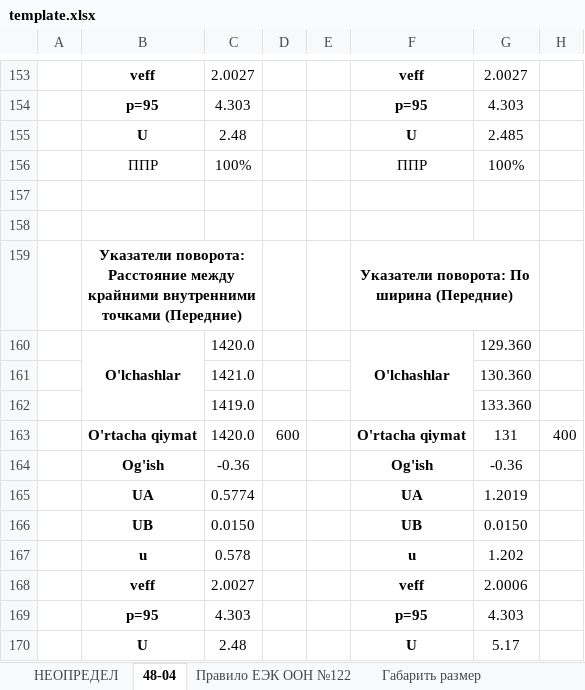
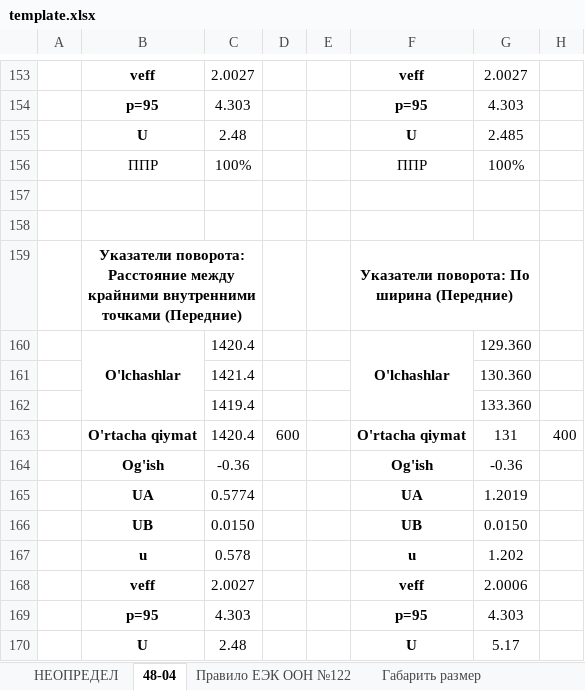
Before and after one commit to DalerK5/Siteprtcl, an Excel workbook: m2_m3/template.xlsx, sheet 48-04, drawn as a sheet; only a part is shown, gaps mark what is left out; values as stored, in another font and other column widths than the file's, no borders; the diff names each change by its address in the sheet, - before the commit and + after, or states it on an @@ line.

```diff
--- a/m2_m3/template.xlsx (sheet 48-04)
+++ b/m2_m3/template.xlsx (sheet 48-04)
-C160: 1420.0
+C160: 1420.4
-C161: 1421.0
+C161: 1421.4
-C162: 1419.0
+C162: 1419.4
-C163: 1420.0
+C163: 1420.4
```
Also changed, not shown: sheet НЕОПРЕДЕЛ, formulas that keep their value, 3 other files.
